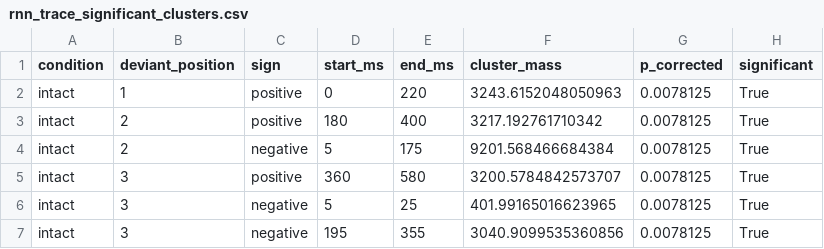
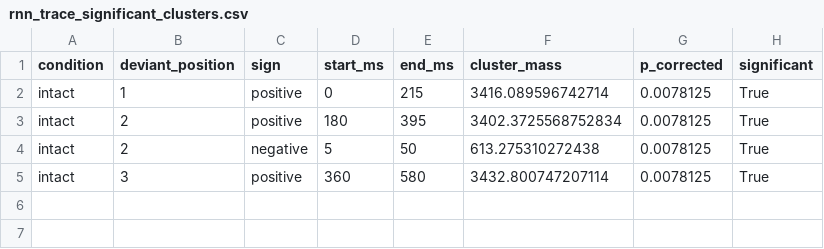
Before and after one commit to MeysamAmirsardari/Rate_RNN, a CSV file: final_figures/figure_2/data/rnn_trace_significant_clusters.csv, drawn as a sheet.

```diff
--- a/final_figures/figure_2/data/rnn_trace_significant_clusters.csv
+++ b/final_figures/figure_2/data/rnn_trace_significant_clusters.csv
@@ -1,7 +1,5 @@
 condition,deviant_position,sign,start_ms,end_ms,cluster_mass,p_corrected,significant
-intact,1,positive,0,220,3243.6152048050963,0.0078125,True
-intact,2,positive,180,400,3217.192761710342,0.0078125,True
-intact,2,negative,5,175,9201.568466684384,0.0078125,True
-intact,3,positive,360,580,3200.5784842573707,0.0078125,True
-intact,3,negative,5,25,401.99165016623965,0.0078125,True
-intact,3,negative,195,355,3040.9099535360856,0.0078125,True
+intact,1,positive,0,215,3416.089596742714,0.0078125,True
+intact,2,positive,180,395,3402.3725568752834,0.0078125,True
+intact,2,negative,5,50,613.275310272438,0.0078125,True
+intact,3,positive,360,580,3432.800747207114,0.0078125,True
```
Also changed, not shown: final_figures/figure_2/data/buildup_and_suppression_inference.csv, final_figures/figure_2/data/figure_2_erp_clusters.csv, 17 other files.
